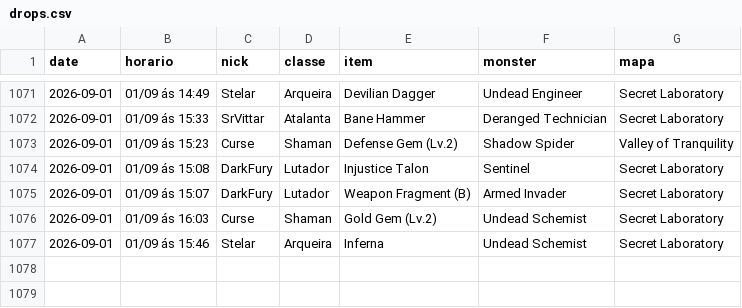
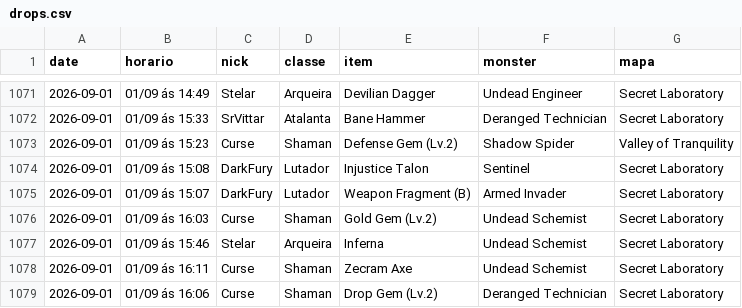
Before and after one commit to FlynMael/aorus-xp-tracker, a CSV file: data/drops.csv, drawn as a sheet; only a part is shown, gaps mark what is left out; the diff names each change by its address in the sheet, - before the commit and + after, or states it on an @@ line.

```diff
--- a/data/drops.csv
+++ b/data/drops.csv
+row 1078: 2026-09-01 | 01/09 ás 16:11 | Curse | Shaman | Zecram Axe | Undead Schemist | Secret Laboratory
+row 1079: 2026-09-01 | 01/09 ás 16:06 | Curse | Shaman | Drop Gem (Lv.2) | Deranged Technician | Secret Laboratory
```
